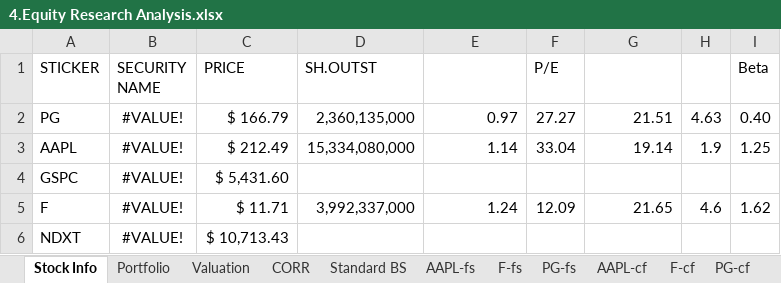
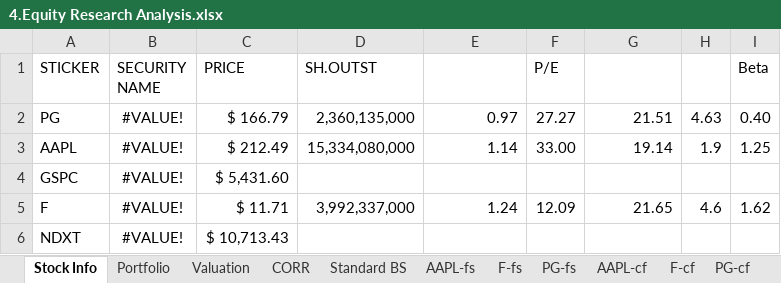
Before and after one commit to eliediwa9/Financial-and-Data-Analysis, an Excel workbook: 4.Equity Research Analysis.xlsx, sheet Stock Info, drawn as a sheet; values as stored, in another font and other column widths than the file's, no borders; table styles not drawn; the diff names each change by its address in the sheet, - before the commit and + after, or states it on an @@ line.

```diff
--- a/4.Equity Research Analysis.xlsx (sheet Stock Info)
+++ b/4.Equity Research Analysis.xlsx (sheet Stock Info)
-F3 (P/E): 33.04
+F3 (P/E): 33.00
```
Also changed, not shown: sheet Valuation, hidden cells, 4 other files.
